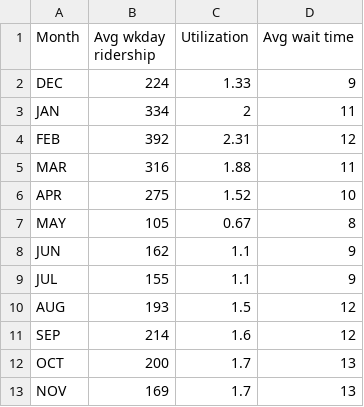
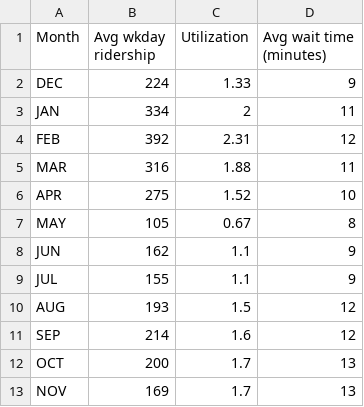
Before and after one commit to atchley-sha/microtransit_areas_temp, a CSV file: data/UTAODpilotinfo.csv, drawn as a sheet.

Commit message:
fix wait times

```diff
--- a/data/UTAODpilotinfo.csv
+++ b/data/UTAODpilotinfo.csv
@@ -1,2 +1,2 @@
-Month,Avg wkday ridership,Utilization,Avg wait time
+Month,Avg wkday ridership,Utilization,Avg wait time (minutes)
 DEC,224,1.33,9
```
Also changed, not shown: 3 other files.
